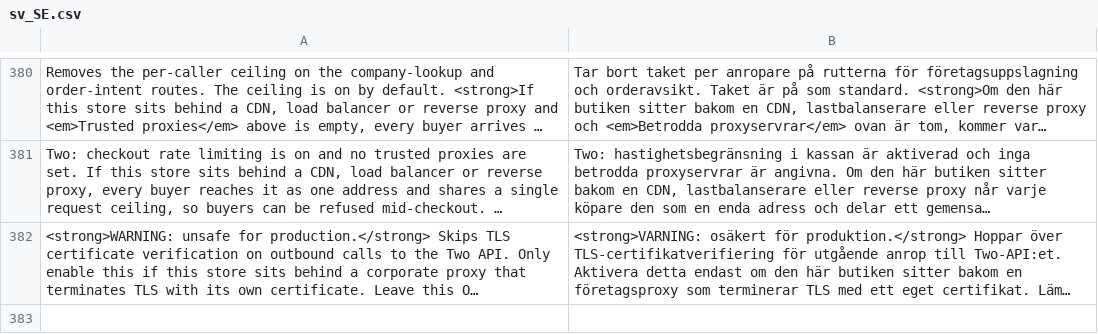
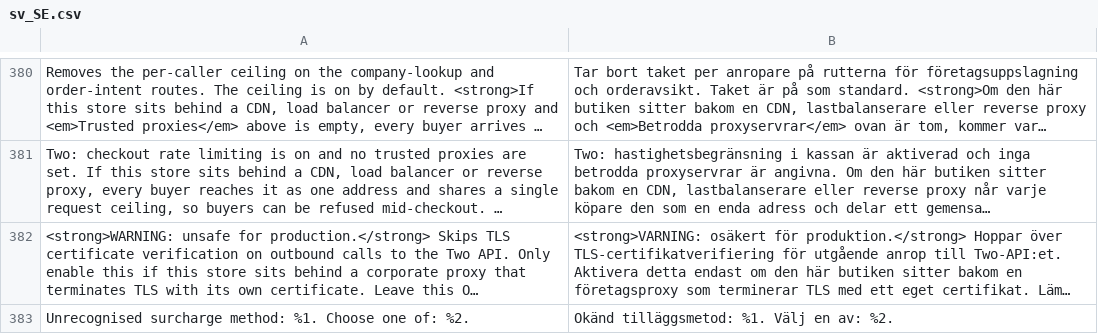
Before and after one commit to two-inc/magento-plugin, a CSV file: i18n/sv_SE.csv, drawn as a sheet; only a part is shown, gaps mark what is left out; long unchanged cells end in …; the diff names each change by its address in the sheet, - before the commit and + after, or states it on an @@ line.

```diff
--- a/i18n/sv_SE.csv
+++ b/i18n/sv_SE.csv
+row 383: Unrecognised surcharge method: %1. Choose one of: %2. | Okänd tilläggsmetod: %1. Välj en av: %2.
```
Also changed, not shown: i18n/nb_NO.csv, i18n/nl_NL.csv, 17 other files.
